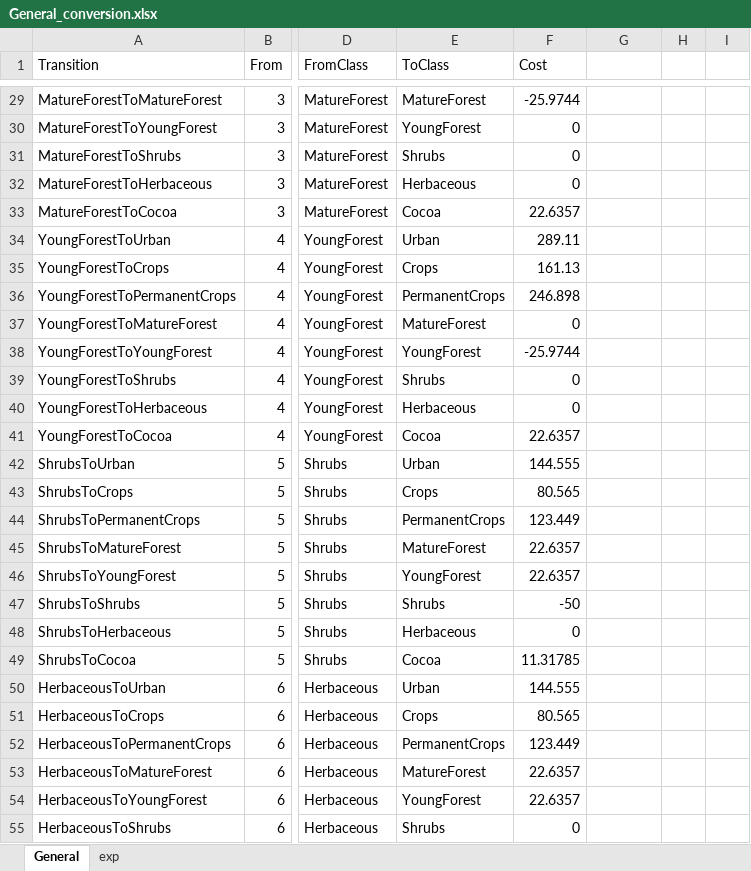
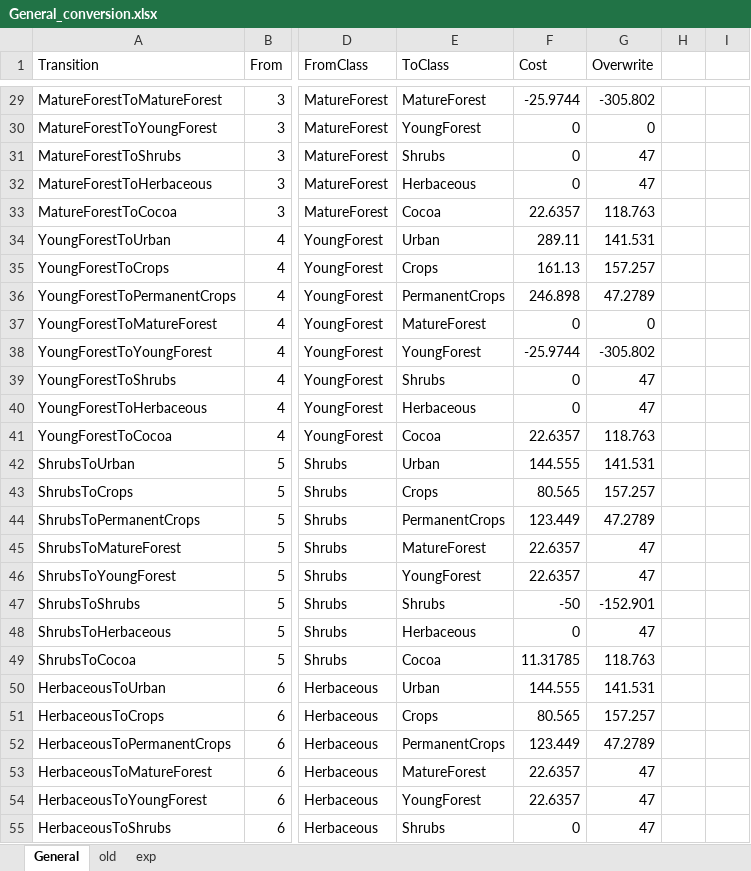
Before and after one commit to cjacobscrisioni/Luisa_cocoa, an Excel workbook: parameters/TransitionCosts/General_conversion.xlsx, sheet General, drawn as a sheet; only a part is shown, gaps mark what is left out; values as stored, in another font and other column widths than the file's, no borders; the diff covers the shown part only; the diff names each change by its address in the sheet, - before the commit and + after, or states it on an @@ line.

```diff
--- a/parameters/TransitionCosts/General_conversion.xlsx (sheet General)
+++ b/parameters/TransitionCosts/General_conversion.xlsx (sheet General)
+sheet tab: old
-G1: (empty)
+G1: Overwrite
-G29 (Overwrite): (empty)
+G29 (Overwrite): -305.802
-G30 (Overwrite): (empty)
+G30 (Overwrite): 0
-G31:G32 (Overwrite): (empty)
+G31:G32 (Overwrite): 47
-G33 (Overwrite): (empty)
+G33 (Overwrite): 118.763
-G34 (Overwrite): (empty)
+G34 (Overwrite): 141.531
-G35 (Overwrite): (empty)
+G35 (Overwrite): 157.257
-G36 (Overwrite): (empty)
+G36 (Overwrite): 47.2789
-G37 (Overwrite): (empty)
+G37 (Overwrite): 0
-G38 (Overwrite): (empty)
+G38 (Overwrite): -305.802
-G39:G40 (Overwrite): (empty)
+G39:G40 (Overwrite): 47
-G41 (Overwrite): (empty)
+G41 (Overwrite): 118.763
-G42 (Overwrite): (empty)
+G42 (Overwrite): 141.531
-G43 (Overwrite): (empty)
+G43 (Overwrite): 157.257
-G44 (Overwrite): (empty)
+G44 (Overwrite): 47.2789
-G45:G46 (Overwrite): (empty)
+G45:G46 (Overwrite): 47
-G47 (Overwrite): (empty)
+G47 (Overwrite): -152.901
-G48 (Overwrite): (empty)
+G48 (Overwrite): 47
-G49 (Overwrite): (empty)
+G49 (Overwrite): 118.763
-G50 (Overwrite): (empty)
+G50 (Overwrite): 141.531
-G51 (Overwrite): (empty)
+G51 (Overwrite): 157.257
-G52 (Overwrite): (empty)
+G52 (Overwrite): 47.2789
-G53:G55 (Overwrite): (empty)
+G53:G55 (Overwrite): 47
```
Also changed, not shown: 37 edited cells elsewhere in this sheet, sheet exp, 6 other files.
